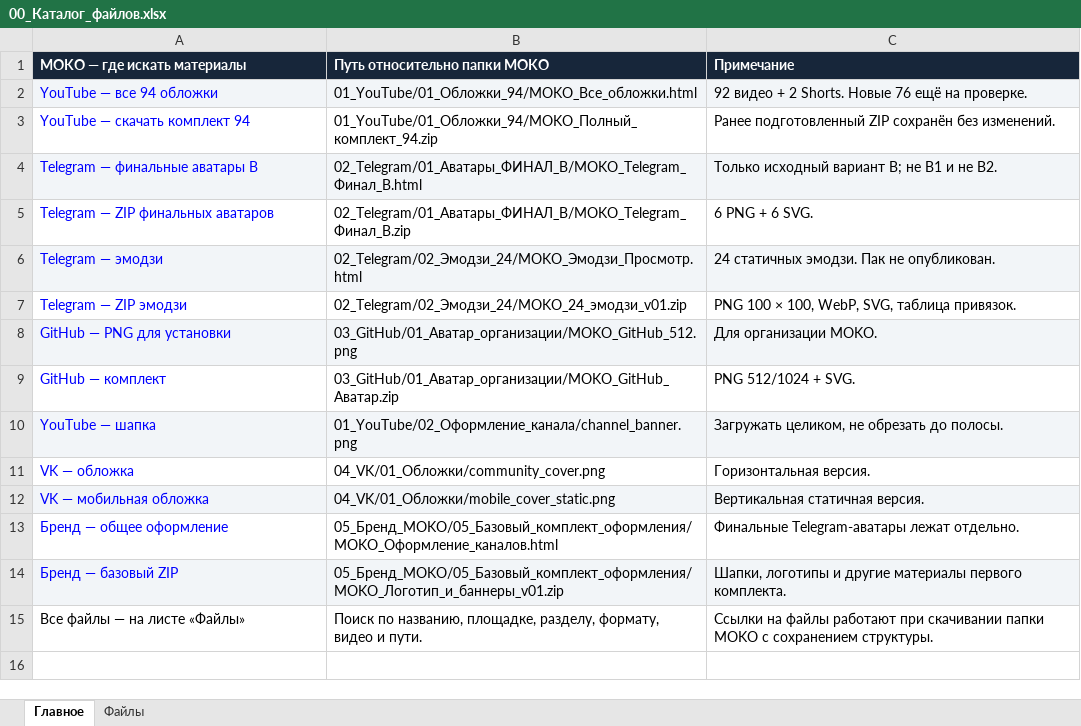
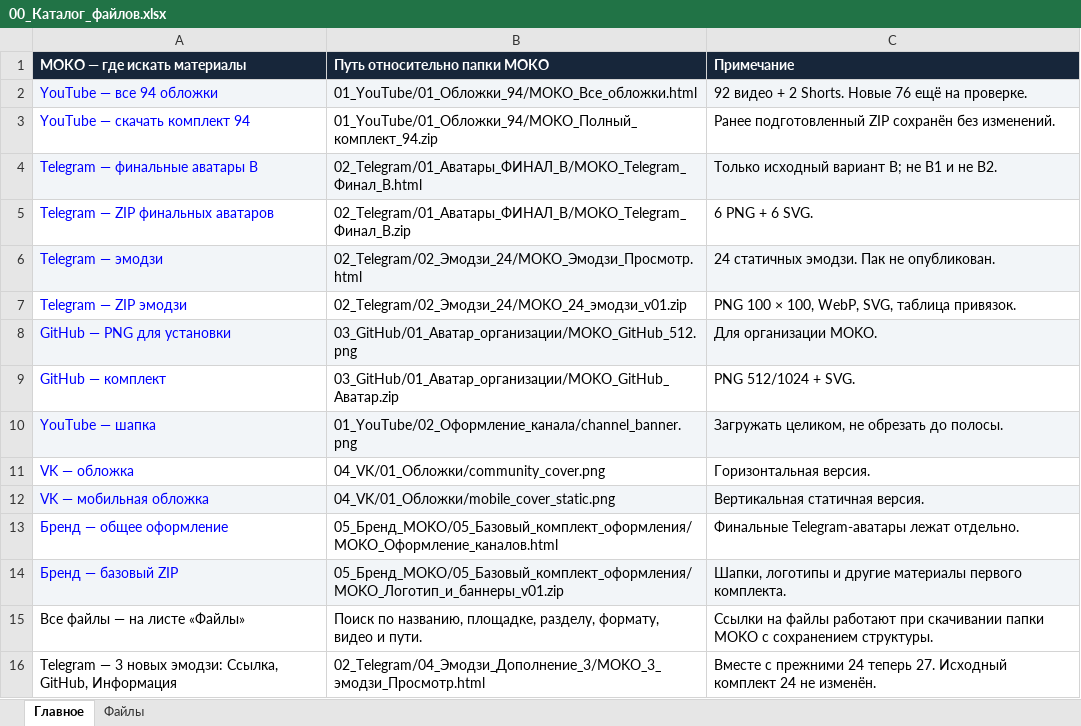
Before and after one commit to mokoserver/ARENA_MOKO_YOUTUBE, an Excel workbook: MOKO/00_Каталог_файлов.xlsx, sheet Главное, drawn as a sheet; values as stored, in another font and other column widths than the file's, no borders; the diff names each change by its address in the sheet, - before the commit and + after, or states it on an @@ line.

Commit message:
Add three Telegram emoji: link, GitHub, info; update navigation and catalog

```diff
--- a/MOKO/00_Каталог_файлов.xlsx (sheet Главное)
+++ b/MOKO/00_Каталог_файлов.xlsx (sheet Главное)
+row 16: Telegram — 3 новых эмодзи: Ссылка, GitHub, Информация | 02_Telegram/04_Эмодзи_Дополнение_3/MOKO_3_эмодзи_Просмотр.html | Вместе с прежними 24 теперь 27. Исходный комплект 24 не изменён.
```
Also changed, not shown: sheet Файлы, 22 other files.
